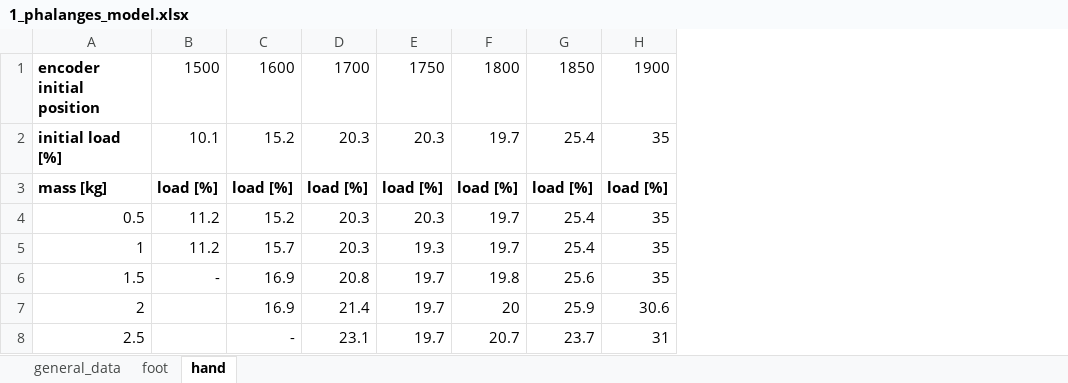
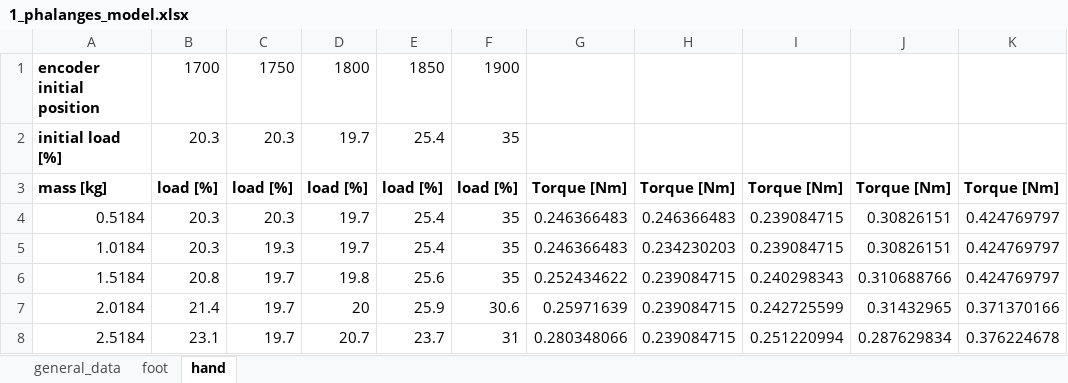
Before and after one commit to MarcelloAvoni/experimental_plots, an Excel workbook: data/clean_data/1_phalanges_model.xlsx, sheet hand, drawn as a sheet; values as stored, in another font and other column widths than the file's, no borders; charts and pictures not drawn; removed rows and columns are numbered as before the commit, all else as after; the diff names each change by its address in the sheet, - before the commit and + after, or states it on an @@ line.

```diff
--- a/data/clean_data/1_phalanges_model.xlsx (sheet hand)
+++ b/data/clean_data/1_phalanges_model.xlsx (sheet hand)
-column B, rows 1-6: 1500 | 10.1 | load [%] | 11.2 | 11.2 | -
-column C, rows 1-8: 1600 | 15.2 | load [%] | 15.2 | 15.7 | 16.9 | 16.9 | -
+column G, rows 3-8: Torque [Nm] | 0.246366483 | 0.246366483 | 0.252434622 | 0.25971639 | 0.280348066
+column H, rows 3-8: Torque [Nm] | 0.246366483 | 0.234230203 | 0.239084715 | 0.239084715 | 0.239084715
+column I, rows 3-8: Torque [Nm] | 0.239084715 | 0.239084715 | 0.240298343 | 0.242725599 | 0.251220994
+column J, rows 3-8: Torque [Nm] | 0.30826151 | 0.30826151 | 0.310688766 | 0.31432965 | 0.287629834
+column K, rows 3-8: Torque [Nm] | 0.424769797 | 0.424769797 | 0.424769797 | 0.371370166 | 0.376224678
-A4: 0.5
+A4: 0.5184
-A5: 1
+A5: 1.0184
-A6: 1.5
+A6: 1.5184
-A7: 2
+A7: 2.0184
-A8: 2.5
+A8: 2.5184
```
Also changed, not shown: sheet foot, charts or pictures, data/clean_data/2_phalanges_model.xlsx, data/clean_data/3_phalanges_model.xlsx, 12 other files.
